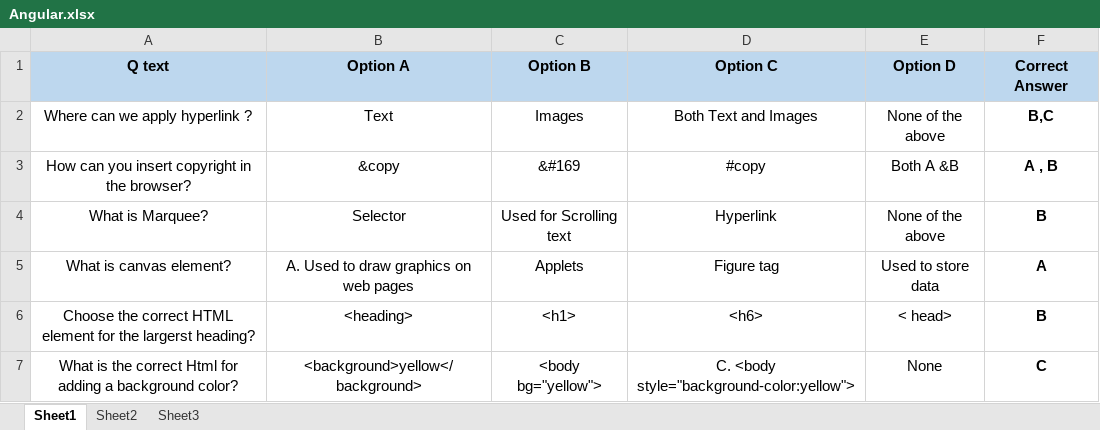
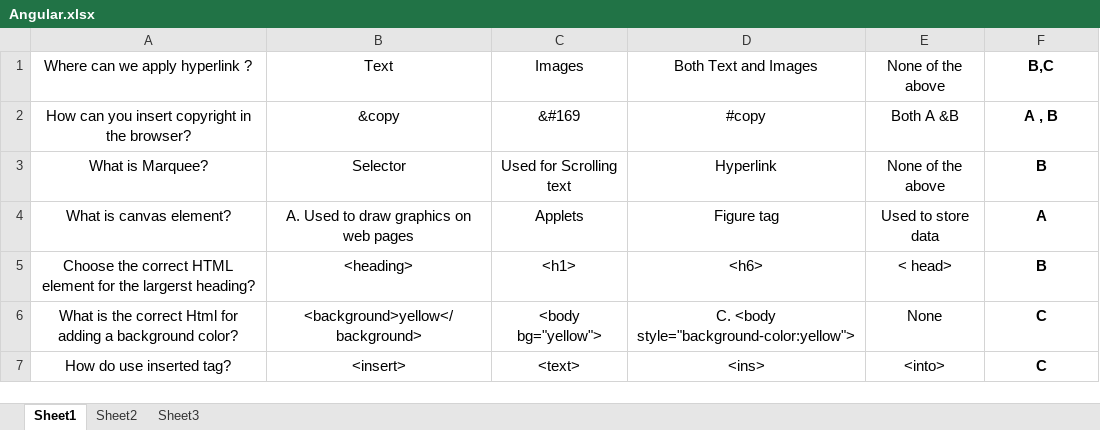
Before and after one commit to TYGiridharMG/question-bank, an Excel workbook: Angular.xlsx, sheet Sheet1, drawn as a sheet; only a part is shown; the shorter side is filled out with more unchanged rows; values as stored, in another font and other column widths than the file's, no borders; the diff names each change by its address in the sheet, - before the commit and + after, or states it on an @@ line.

```diff
--- a/Angular.xlsx (sheet Sheet1)
+++ b/Angular.xlsx (sheet Sheet1)
-row 1: Q text | Option A | Option B | Option C | Option D | Correct Answer
```
Also changed, not shown: Java.xlsx.
